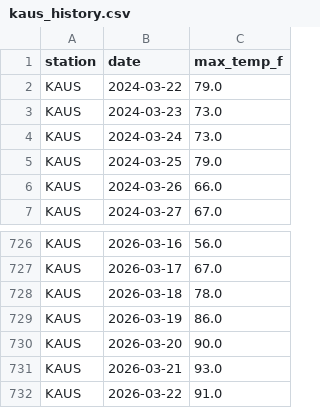
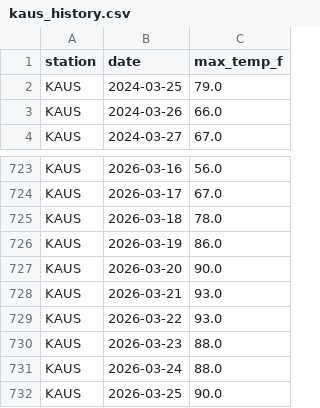
Before and after one commit to ryanchoi111/weather-predictor, a CSV file: trading-bot/data/nws_history/kaus_history.csv, drawn as a sheet; only a part is shown, gaps mark what is left out.

```diff
--- a/trading-bot/data/nws_history/kaus_history.csv
+++ b/trading-bot/data/nws_history/kaus_history.csv
@@ -1,5 +1,2 @@
 station,date,max_temp_f
-KAUS,2024-03-22,79.0
-KAUS,2024-03-23,73.0
-KAUS,2024-03-24,73.0
 KAUS,2024-03-25,79.0
@@ -731,2 +728,5 @@ KAUS,2026-03-20,90.0
 KAUS,2026-03-21,93.0
-KAUS,2026-03-22,91.0
+KAUS,2026-03-22,93.0
+KAUS,2026-03-23,88.0
+KAUS,2026-03-24,88.0
+KAUS,2026-03-25,90.0
```
Also changed, not shown: trading-bot/data/nws_history/klax_history.csv, trading-bot/data/nws_history/kmia_history.csv, 30 other files.
